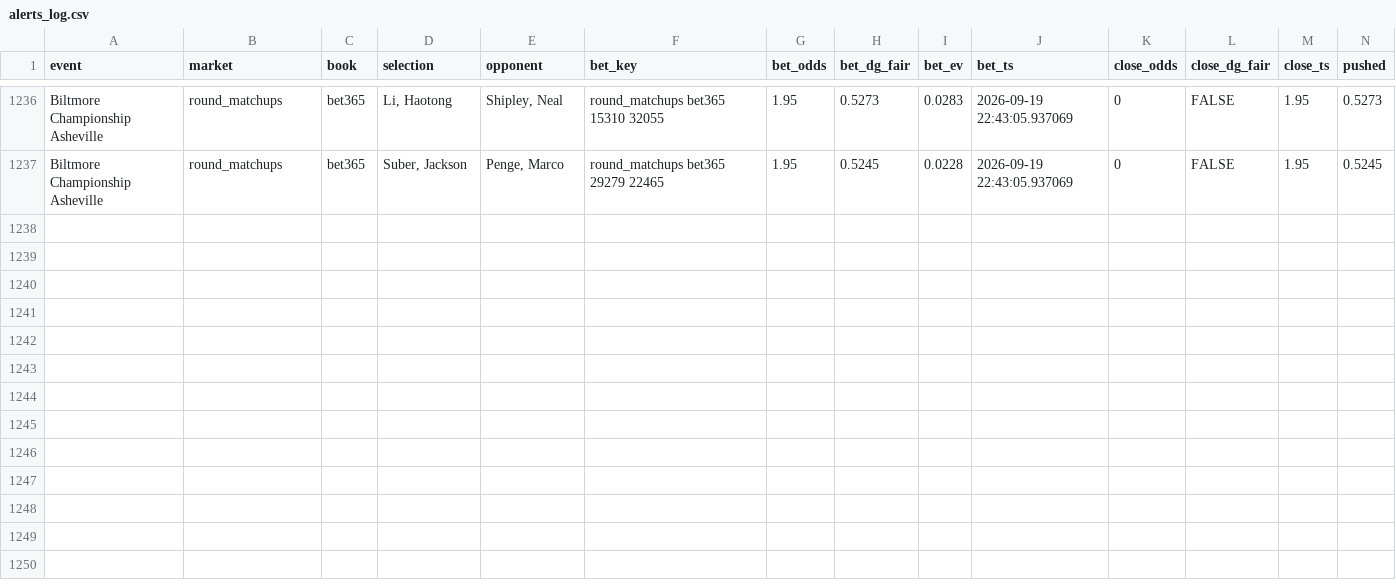
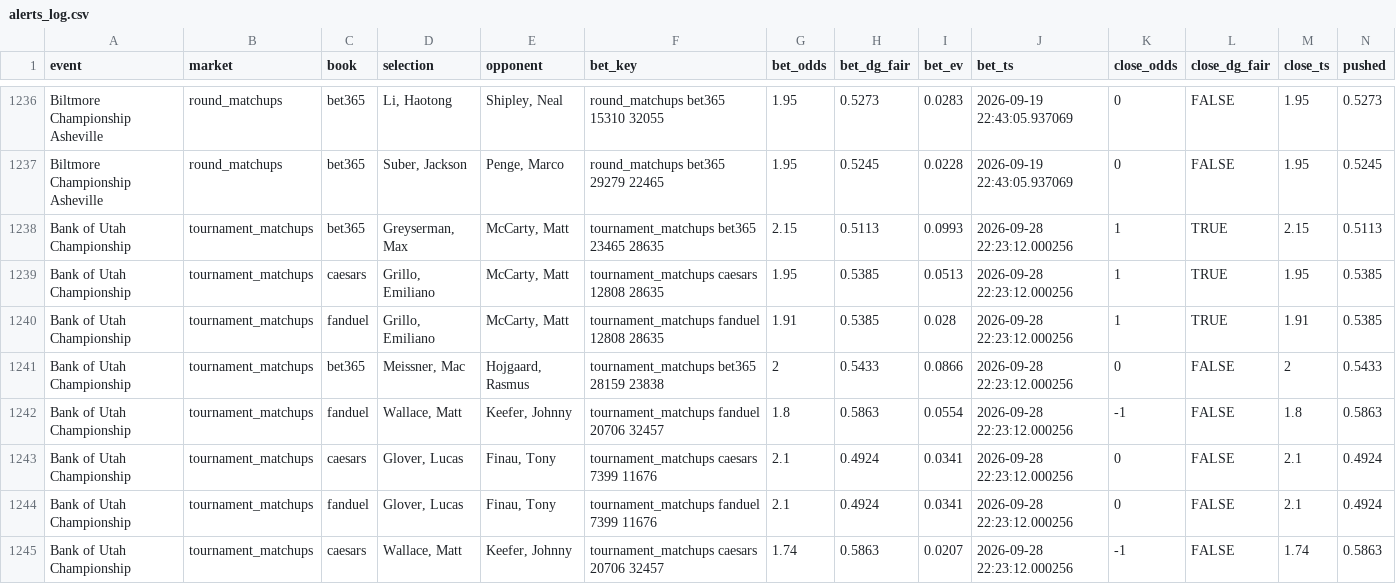
Before and after one commit to lucas-diehl/evbetting, a CSV file: golf_picks/alerts_log.csv, drawn as a sheet; only a part is shown, gaps mark what is left out; rows hold the shown columns only; the diff names each change by its address in the sheet, - before the commit and + after, or states it on an @@ line.

```diff
--- a/golf_picks/alerts_log.csv
+++ b/golf_picks/alerts_log.csv
+row 1238: Bank of Utah Championship | tournament_matchups | bet365 | Greyserman, Max | McCarty, Matt | tournament_matchups bet365 23465 28635 | 2.15 | 0.5113 | 0.0993 | 2026-09-28 22:23:12.000256 | 1 | TRUE | 2.15 | 0.5113
+row 1239: Bank of Utah Championship | tournament_matchups | caesars | Grillo, Emiliano | McCarty, Matt | tournament_matchups caesars 12808 28635 | 1.95 | 0.5385 | 0.0513 | 2026-09-28 22:23:12.000256 | 1 | TRUE | 1.95 | 0.5385
+row 1240: Bank of Utah Championship | tournament_matchups | fanduel | Grillo, Emiliano | McCarty, Matt | tournament_matchups fanduel 12808 28635 | 1.91 | 0.5385 | 0.028 | 2026-09-28 22:23:12.000256 | 1 | TRUE | 1.91 | 0.5385
+row 1241: Bank of Utah Championship | tournament_matchups | bet365 | Meissner, Mac | Hojgaard, Rasmus | tournament_matchups bet365 28159 23838 | 2 | 0.5433 | 0.0866 | 2026-09-28 22:23:12.000256 | 0 | FALSE | 2 | 0.5433
+row 1242: Bank of Utah Championship | tournament_matchups | fanduel | Wallace, Matt | Keefer, Johnny | tournament_matchups fanduel 20706 32457 | 1.8 | 0.5863 | 0.0554 | 2026-09-28 22:23:12.000256 | -1 | FALSE | 1.8 | 0.5863
+row 1243: Bank of Utah Championship | tournament_matchups | caesars | Glover, Lucas | Finau, Tony | tournament_matchups caesars 7399 11676 | 2.1 | 0.4924 | 0.0341 | 2026-09-28 22:23:12.000256 | 0 | FALSE | 2.1 | 0.4924
+row 1244: Bank of Utah Championship | tournament_matchups | fanduel | Glover, Lucas | Finau, Tony | tournament_matchups fanduel 7399 11676 | 2.1 | 0.4924 | 0.0341 | 2026-09-28 22:23:12.000256 | 0 | FALSE | 2.1 | 0.4924
+row 1245: Bank of Utah Championship | tournament_matchups | caesars | Wallace, Matt | Keefer, Johnny | tournament_matchups caesars 20706 32457 | 1.74 | 0.5863 | 0.0207 | 2026-09-28 22:23:12.000256 | -1 | FALSE | 1.74 | 0.5863
```
Also changed, not shown: 1 other file.
